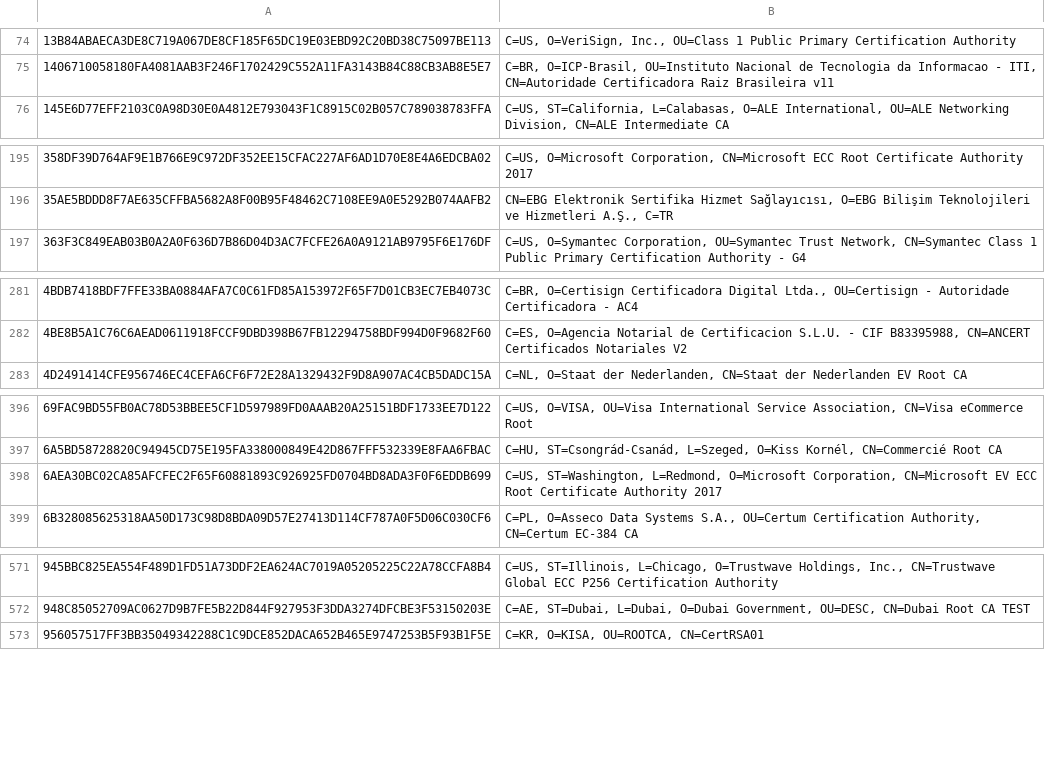
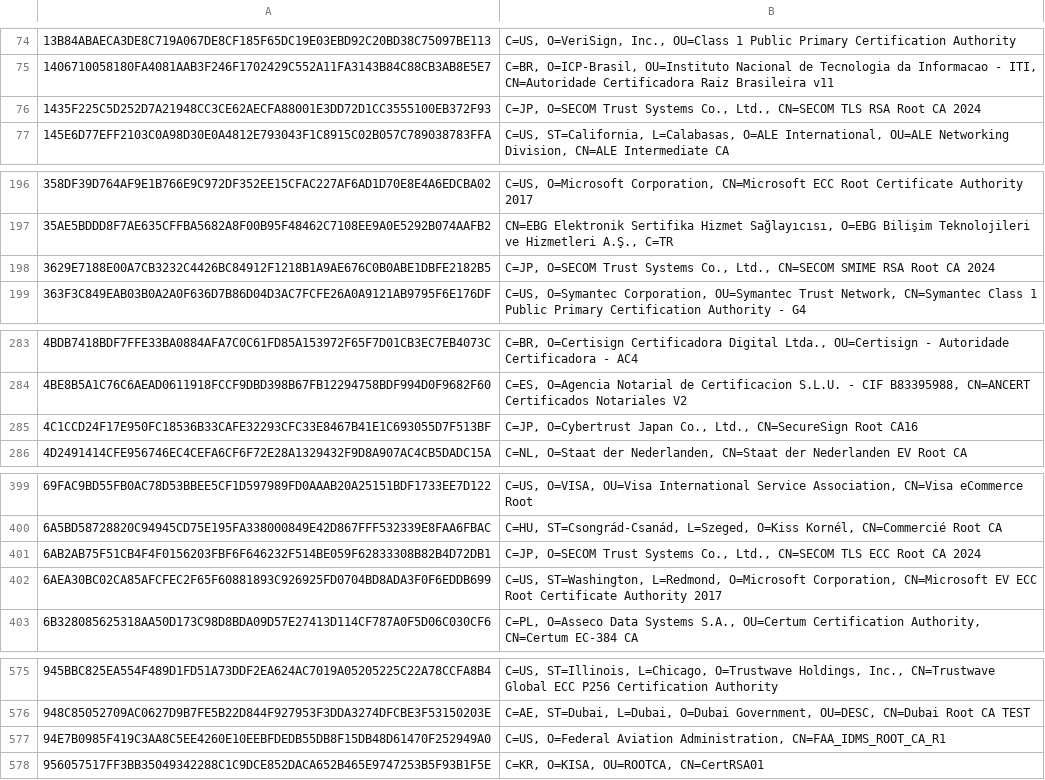
Before and after one commit to sectigo/CTLogs-AcceptedRoots, a TSV file: tsv/dodo-ca-roots.tsv, drawn as a sheet; only a part is shown, gaps mark what is left out; the diff names each change by its address in the sheet, - before the commit and + after, or states it on an @@ line.

Commit message:
Run the Dodo update script.

```diff
--- a/tsv/dodo-ca-roots.tsv
+++ b/tsv/dodo-ca-roots.tsv
+row 76: 1435F225C5D252D7A21948CC3CE62AECFA88001E3DD72D1CC3555100EB372F93 | C=JP, O=SECOM Trust Systems Co., Ltd., CN=SECOM TLS RSA Root CA 2024
+row 198: 3629E7188E00A7CB3232C4426BC84912F1218B1A9AE676C0B0ABE1DBFE2182B5 | C=JP, O=SECOM Trust Systems Co., Ltd., CN=SECOM SMIME RSA Root CA 2024
+row 285: 4C1CCD24F17E950FC18536B33CAFE32293CFC33E8467B41E1C693055D7F513BF | C=JP, O=Cybertrust Japan Co., Ltd., CN=SecureSign Root CA16
+row 401: 6AB2AB75F51CB4F4F0156203FBF6F646232F514BE059F62833308B82B4D72DB1 | C=JP, O=SECOM Trust Systems Co., Ltd., CN=SECOM TLS ECC Root CA 2024
+row 577: 94E7B0985F419C3AA8C5EE4260E10EEBFDEDB55DB8F15DB48D61470F252949A0 | C=US, O=Federal Aviation Administration, CN=FAA_IDMS_ROOT_CA_R1
```
Also changed, not shown: 6 other files.
